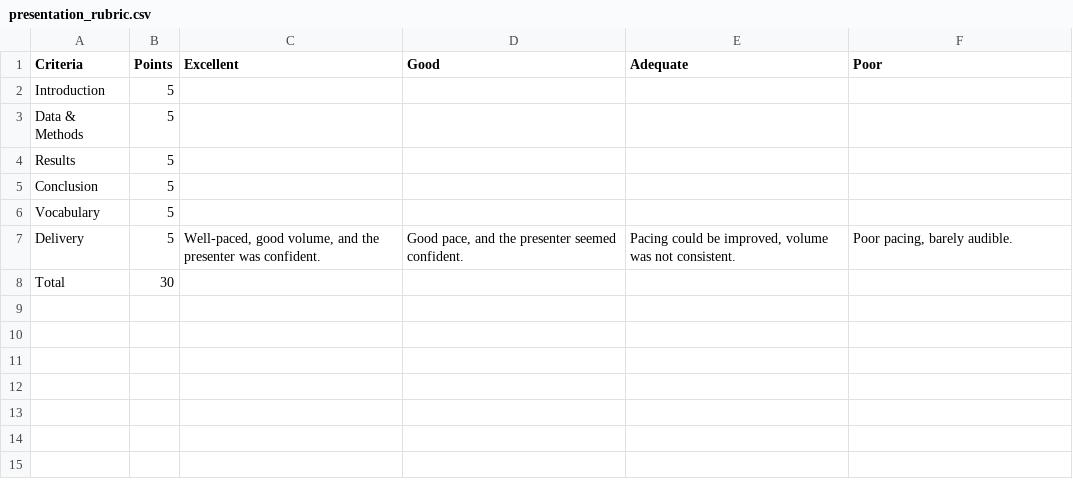
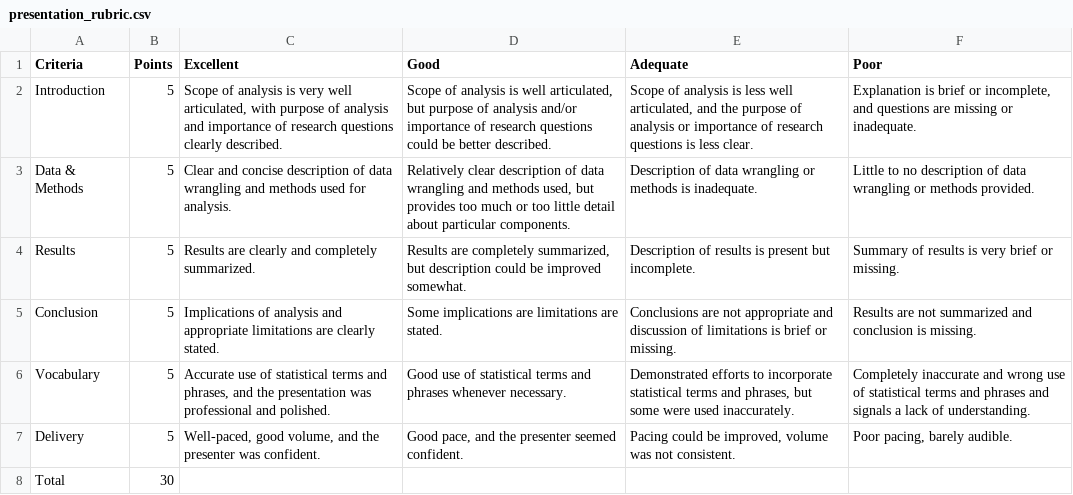
Before and after one commit to UofTCompDSci/ggr274-20271, a CSV file: project/presentation/presentation_rubric.csv, drawn as a sheet.

```diff
--- a/project/presentation/presentation_rubric.csv
+++ b/project/presentation/presentation_rubric.csv
@@ -1,7 +1,7 @@
 Criteria,Points,Excellent,Good,Adequate,Poor
-Introduction,5,,,,
-Data & Methods,5,,,,
-Results,5,,,,
-Conclusion,5,,,,
-Vocabulary,5,,,,
+Introduction,5,"Scope of analysis is very well articulated, with purpose of analysis and importance of research questions clearly described.","Scope of analysis is well articulated, but purpose of analysis and/or importance of research questions could be better described.","Scope of analysis is less well articulated, and the purpose of analysis or importance of research questions is less clear.","Explanation is brief or incomplete, and questions are missing or inadequate."
+Data & Methods,5,Clear and concise description of data wrangling and methods used for analysis.,"Relatively clear description of data wrangling and methods used, but provides too much or too little detail about particular components.",Description of data wrangling or methods is inadequate.,Little to no description of data wrangling or methods provided.
+Results,5,Results are clearly and completely summarized.,"Results are completely summarized, but description could be improved somewhat.",Description of results is present but incomplete.,Summary of results is very brief or missing.
+Conclusion,5,Implications of analysis and appropriate limitations are clearly stated.,Some implications are limitations are stated.,Conclusions are not appropriate and discussion of limitations is brief or missing.,Results are not summarized and conclusion is missing.
+Vocabulary,5,"Accurate use of statistical terms and phrases, and the presentation was professional and polished.",Good use of statistical terms and phrases whenever necessary. ,"Demonstrated efforts to incorporate statistical terms and phrases, but some were used inaccurately.",Completely inaccurate and wrong use of statistical terms and phrases and signals a lack of understanding.
 Delivery,5,"Well-paced, good volume, and the presenter was confident.","Good pace, and the presenter seemed confident.","Pacing could be improved, volume was not consistent.","Poor pacing, barely audible."
```
Also changed, not shown: project/presentation/slides_rubric.csv, project/presentation/writing_rubric.csv, 8 other files.
